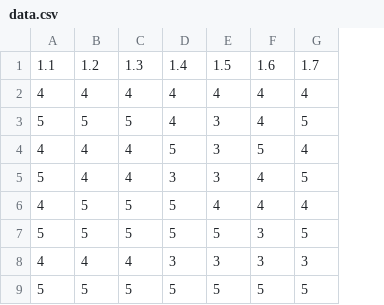
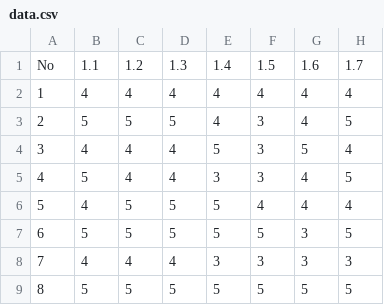
Before and after one commit to nichananV1/datagame, a CSV file: data.csv, drawn as a sheet; only a part is shown; the diff names each change by its address in the sheet, - before the commit and + after, or states it on an @@ line.

Commit message:
Add files via upload

```diff
--- a/data.csv
+++ b/data.csv
+column A, rows 1-9: No | 1 | 2 | 3 | 4 | 5 | 6 | 7 | 8
```
